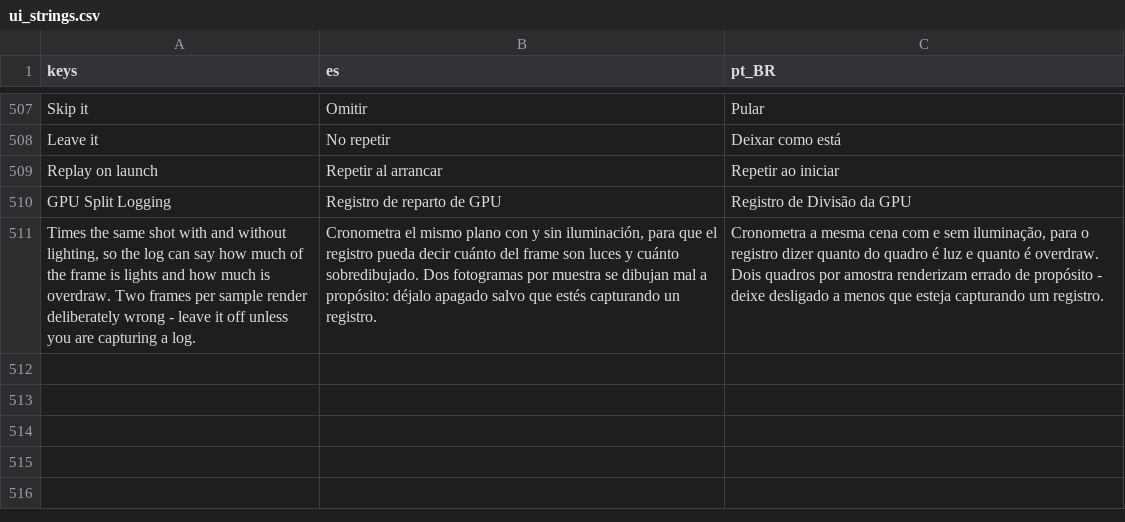
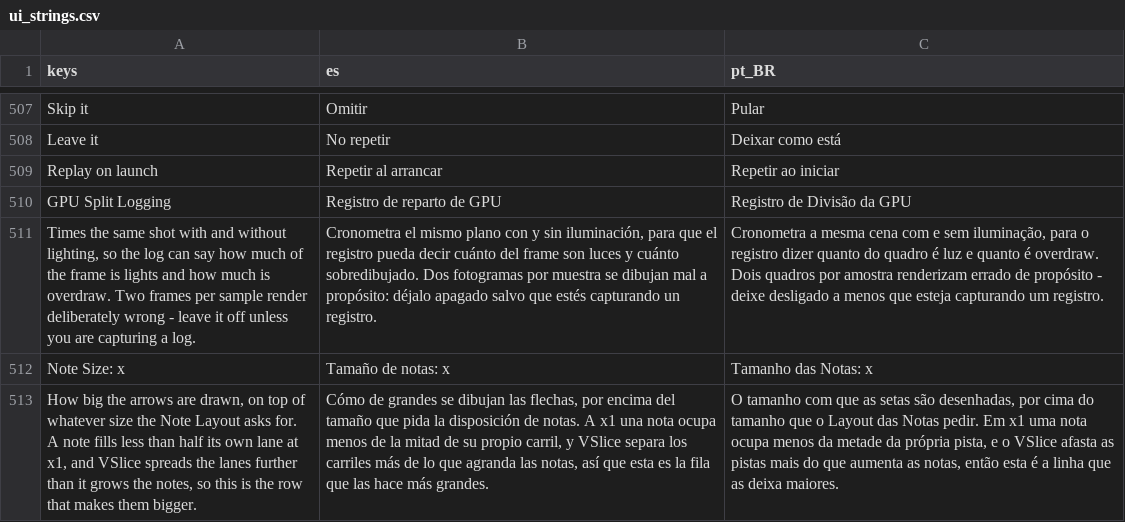
Before and after one commit to jereidk/rubicon_fnf_android, a CSV file: lullaby_mod/resources/localization/ui_strings.csv, drawn as a sheet; only a part is shown, gaps mark what is left out; the diff names each change by its address in the sheet, - before the commit and + after, or states it on an @@ line.

```diff
--- a/lullaby_mod/resources/localization/ui_strings.csv
+++ b/lullaby_mod/resources/localization/ui_strings.csv
+row 512: Note Size: x | Tamaño de notas: x | Tamanho das Notas: x
+row 513: How big the arrows are drawn, on top of whatever size the Note Layout asks for. A note fills less than half its own lane at x1, and VSlice spreads the lanes further than it grows the notes, so this is the row that makes them bigger. | Cómo de grandes se dibujan las flechas, por encima del tamaño que pida la disposición de notas. A x1 una nota ocupa menos de la mitad de su propio carril, y VSlice separa los carriles más de lo que agranda las notas, así que esta es la fila que las hace más grandes. | O tamanho com que as setas são desenhadas, por cima do tamanho que o Layout das Notas pedir. Em x1 uma nota ocupa menos da metade da própria pista, e o VSlice afasta as pistas mais do que aumenta as notas, então esta é a linha que as deixa maiores.
```
Also changed, not shown: 9 other files.
